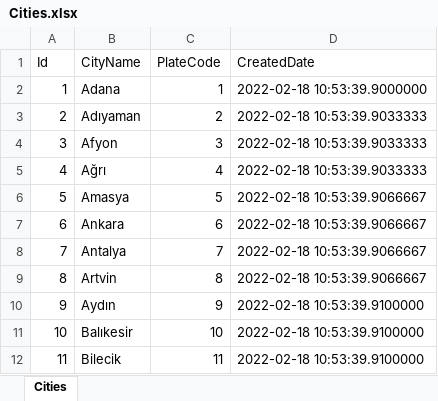
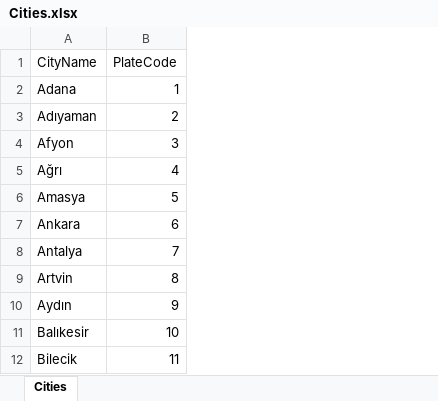
Before and after one commit to Hrafnagud/CentralizedDoctorAppointmentSystemLiteCore, an Excel workbook: CDASLiteUI/wwwroot/Excels/Cities.xlsx, sheet Cities, drawn as a sheet; only a part is shown; values as stored, in another font and other column widths than the file's, no borders; the diff names each change by its address in the sheet, - before the commit and + after, or states it on an @@ line.

Commit message:
Continuing Excel Imports via CreateData

```diff
--- a/CDASLiteUI/wwwroot/Excels/Cities.xlsx (sheet Cities)
+++ b/CDASLiteUI/wwwroot/Excels/Cities.xlsx (sheet Cities)
-column A (Id), rows 2-12: 1 | 2 | 3 | 4 | 5 | 6 | 7 | 8 | 9 | 10 | 11
-column D (CreatedDate), rows 2-12: 2022-02-18 10:53:39.9000000 | 2022-02-18 10:53:39.9033333 | 2022-02-18 10:53:39.9033333 | 2022-02-18 10:53:39.9033333 | 2022-02-18 10:53:39.9066667 | 2022-02-18 10:53:39.9066667 | 2022-02-18 10:53:39.9066667 | 2022-02-18 10:53:39.9066667 | 2022-02-18 10:53:39.9100000 | 2022-02-18 10:53:39.9100000 | 2022-02-18 10:53:39.9100000
```
Also changed, not shown: 7 other files.
